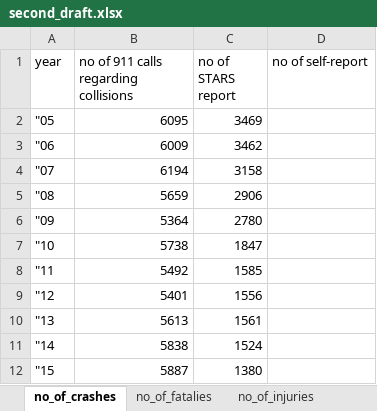
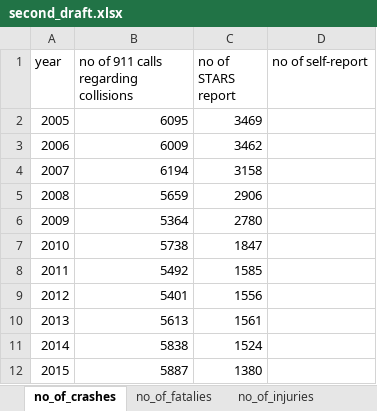
Before and after one commit to yhy6f/crash, an Excel workbook: 0425/second_draft.xlsx, sheet no_of_crashes, drawn as a sheet; values as stored, in another font and other column widths than the file's, no borders; charts and pictures not drawn; the diff names each change by its address in the sheet, - before the commit and + after, or states it on an @@ line.

```diff
--- a/0425/second_draft.xlsx (sheet no_of_crashes)
+++ b/0425/second_draft.xlsx (sheet no_of_crashes)
-A2 (year): "05
+A2 (year): 2005
-A3 (year): "06
+A3 (year): 2006
-A4 (year): "07
+A4 (year): 2007
-A5 (year): "08
+A5 (year): 2008
-A6 (year): "09
+A6 (year): 2009
-A7 (year): "10
+A7 (year): 2010
-A8 (year): "11
+A8 (year): 2011
-A9 (year): "12
+A9 (year): 2012
-A10 (year): "13
+A10 (year): 2013
-A11 (year): "14
+A11 (year): 2014
-A12 (year): "15
+A12 (year): 2015
```
Also changed, not shown: charts or pictures, 19 other files.
